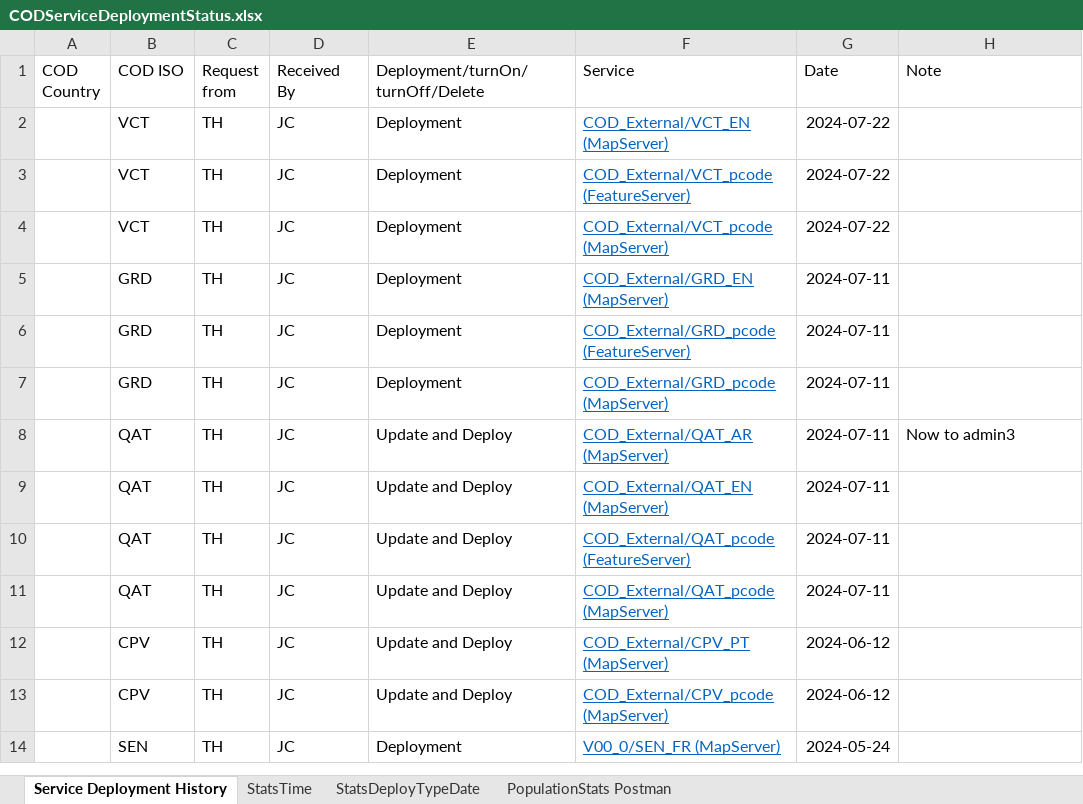
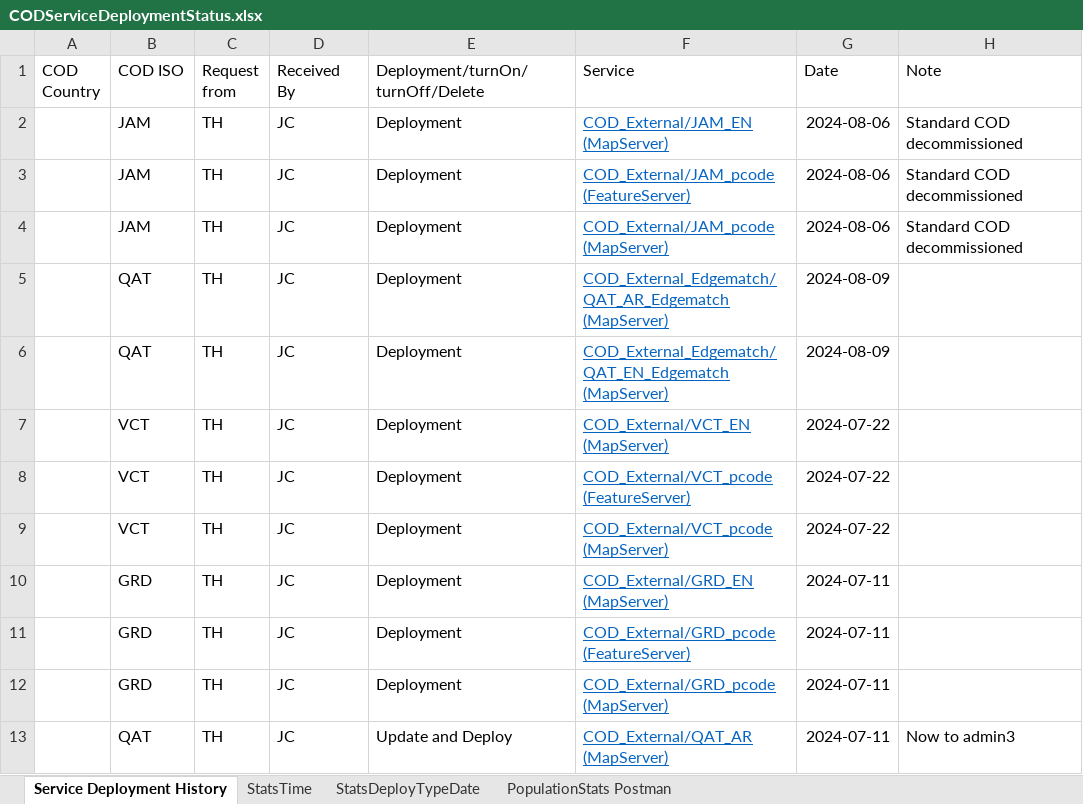
Before and after one commit to UGA-ITOSHumanitarianGIS/mapservicedoc, an Excel workbook: Data/CODServiceDeploymentStatus.xlsx, sheet Service Deployment History, drawn as a sheet; only a part is shown; the shorter side is filled out with more unchanged rows; values as stored, in another font and other column widths than the file's, no borders; conditional formats and table styles not drawn; the diff names each change by its address in the sheet, - before the commit and + after, or states it on an @@ line.

Commit message:
Update CODServiceDeploymentStatus.xlsx
Jamaica now an enhanced COD and the standard COD has been decommissioned, Qatar edgematched live services deployed

```diff
--- a/Data/CODServiceDeploymentStatus.xlsx (sheet Service Deployment History)
+++ b/Data/CODServiceDeploymentStatus.xlsx (sheet Service Deployment History)
+row 2:  | JAM | TH | JC | Deployment | COD_External/JAM_EN (MapServer) | 2024-08-06 | Standard COD decommissioned
+row 3:  | JAM | TH | JC | Deployment | COD_External/JAM_pcode (FeatureServer) | 2024-08-06 | Standard COD decommissioned
+row 4:  | JAM | TH | JC | Deployment | COD_External/JAM_pcode (MapServer) | 2024-08-06 | Standard COD decommissioned
+row 5:  | QAT | TH | JC | Deployment | COD_External_Edgematch/QAT_AR_Edgematch (MapServer) | 2024-08-09
+row 6:  | QAT | TH | JC | Deployment | COD_External_Edgematch/QAT_EN_Edgematch (MapServer) | 2024-08-09
```
Also changed, not shown: sheet StatsTime, sheet StatsDeployTypeDate.
